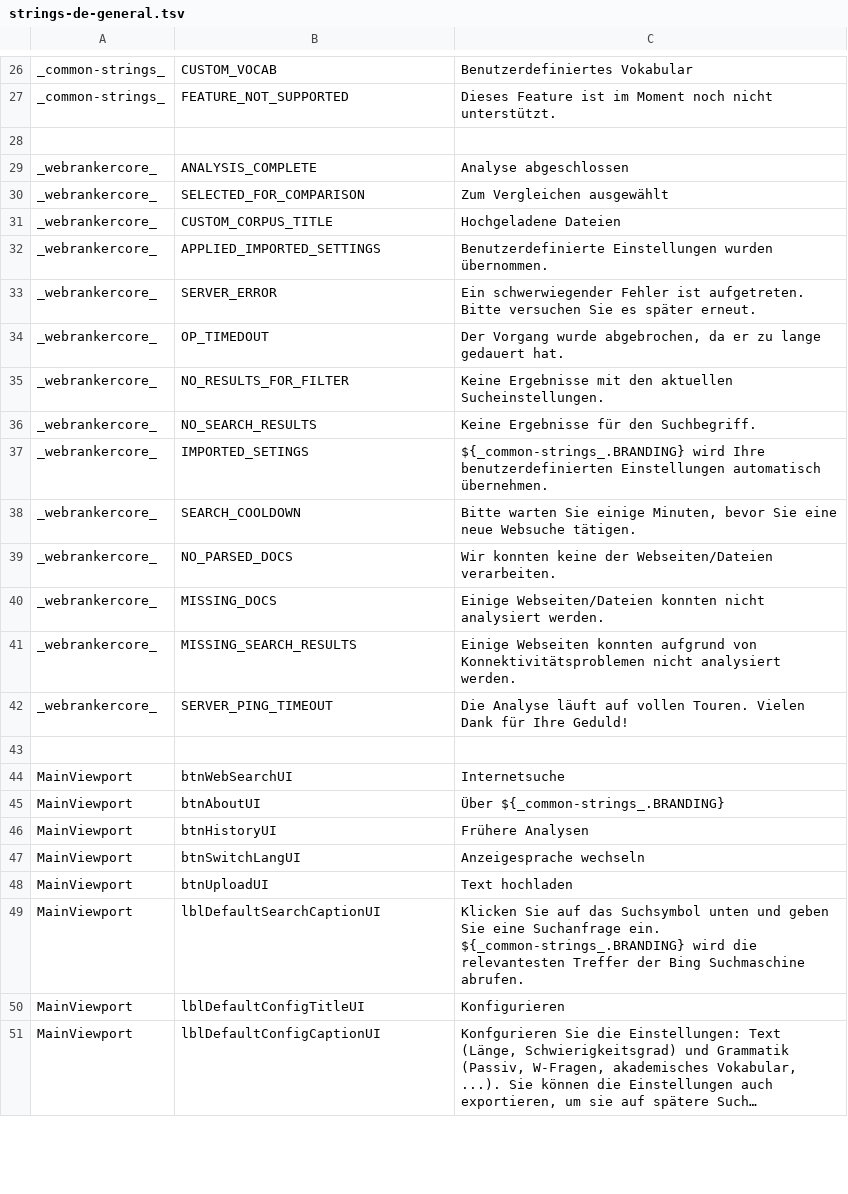
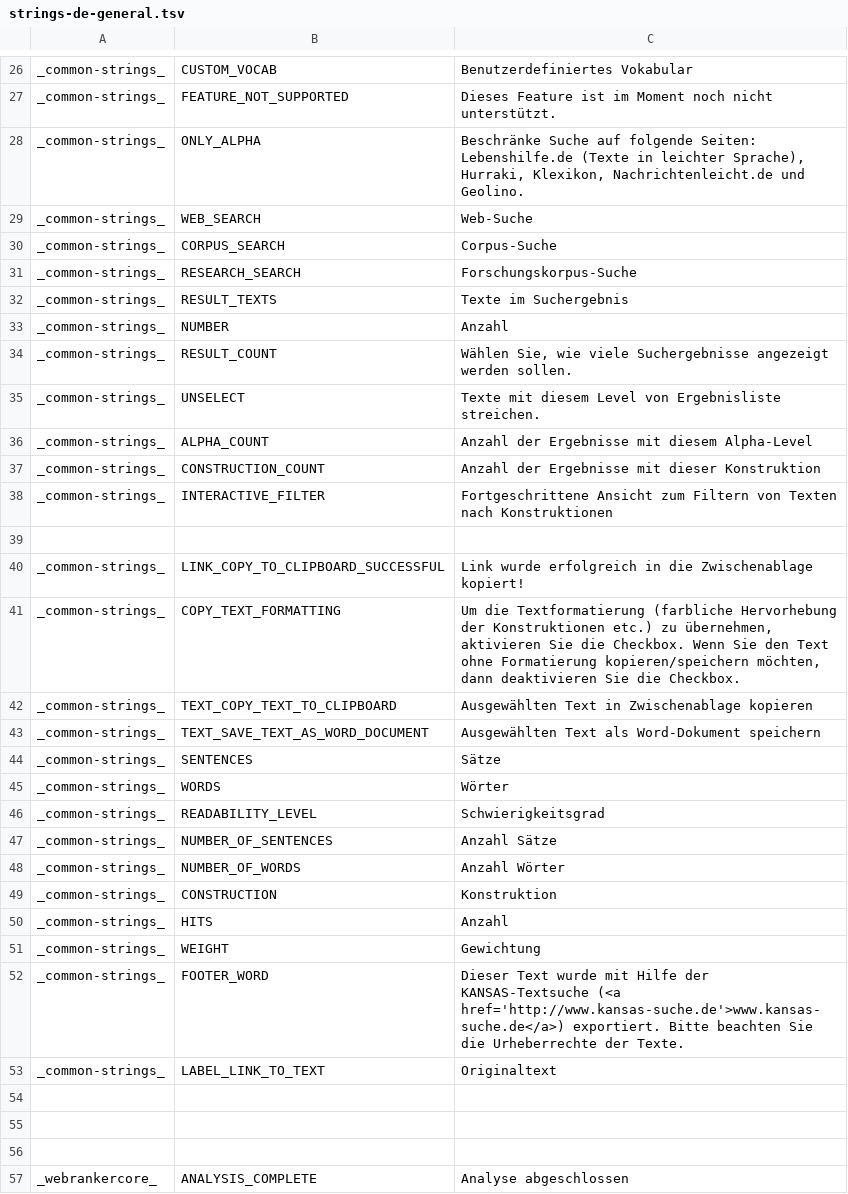
Before and after one commit to lingmod-tue/FLAIR, a TSV file: src/main/java/com/flair/client/localization/resources/strings-de-general.tsv, drawn as a sheet; only a part is shown, gaps mark what is left out; the shorter side is filled out with more unchanged rows; long unchanged cells end in …; the diff covers the shown part only.

Commit message:
Added "export to word" and "copy to clipboard" functionality to DocumentPreviewPane
Added the "export" and "copy to clipboard" functionality from KANSAS to teh DocumentPreviewPane

```diff
--- a/src/main/java/com/flair/client/localization/resources/strings-de-general.tsv
+++ b/src/main/java/com/flair/client/localization/resources/strings-de-general.tsv
@@ -27,2 +27,30 @@ _common-strings_	CUSTOM_VOCAB	Benutzerdefiniertes Vokabular
 _common-strings_	FEATURE_NOT_SUPPORTED	Dieses Feature ist im Moment noch nicht unterstützt.
+_common-strings_	ONLY_ALPHA	Beschränke Suche auf folgende Seiten: Lebenshilfe.de (Texte in leichter Sprache), Hurraki, Klexikon, Nachrichtenleicht.de und Geolino.
+_common-strings_	WEB_SEARCH	Web-Suche
+_common-strings_	CORPUS_SEARCH	Corpus-Suche
+_common-strings_	RESEARCH_SEARCH	Forschungskorpus-Suche
+_common-strings_	RESULT_TEXTS	Texte im Suchergebnis
+_common-strings_	NUMBER	Anzahl
+_common-strings_	RESULT_COUNT	Wählen Sie, wie viele Suchergebnisse angezeigt werden sollen.
+_common-strings_	UNSELECT	Texte mit diesem Level von Ergebnisliste streichen.
+_common-strings_	ALPHA_COUNT	Anzahl der Ergebnisse mit diesem Alpha-Level
+_common-strings_	CONSTRUCTION_COUNT	Anzahl der Ergebnisse mit dieser Konstruktion
+_common-strings_	INTERACTIVE_FILTER	Fortgeschrittene Ansicht zum Filtern von Texten nach Konstruktionen
+
+_common-strings_	LINK_COPY_TO_CLIPBOARD_SUCCESSFUL	Link wurde erfolgreich in die Zwischenablage kopiert!
+_common-strings_	COPY_TEXT_FORMATTING	Um die Textformatierung (farbliche Hervorhebung der Konstruktionen etc.) zu übernehmen, aktivieren Sie die Checkbox. Wenn Sie den Text ohne Formatierung kopieren/speichern möchten, dann deaktivieren Sie die Checkbox.
+_common-strings_	TEXT_COPY_TEXT_TO_CLIPBOARD	Ausgewählten Text in Zwischenablage kopieren
+_common-strings_	TEXT_SAVE_TEXT_AS_WORD_DOCUMENT	Ausgewählten Text als Word-Dokument speichern
+_common-strings_	SENTENCES	Sätze
+_common-strings_	WORDS	Wörter
+_common-strings_	READABILITY_LEVEL	Schwierigkeitsgrad
+_common-strings_	NUMBER_OF_SENTENCES	Anzahl Sätze
+_common-strings_	NUMBER_OF_WORDS	Anzahl Wörter
+_common-strings_	CONSTRUCTION	Konstruktion
+_common-strings_	HITS	Anzahl
+_common-strings_	WEIGHT	Gewichtung
+_common-strings_	FOOTER_WORD	Dieser Text wurde mit Hilfe der KANSAS-Textsuche (<a href='http://www.kansas-suche.de'>www.kansas-suche.de</a>) exportiert. Bitte beachten Sie die Urheberrechte der Texte.
+_common-strings_	LABEL_LINK_TO_TEXT	Originaltext
+
+
 		
```
Also changed, not shown: 12 added rows elsewhere in this file, src/main/java/com/flair/client/localization/resources/strings-en-general.tsv, 17 other files.
